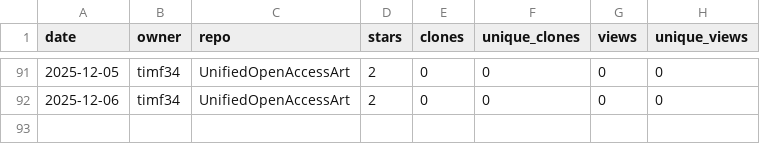
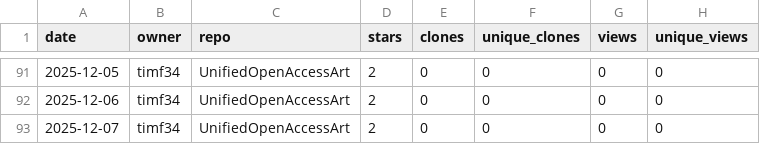
Before and after one commit to timf34/github-engagement-stats, a CSV file: data/timf34_UnifiedOpenAccessArt.csv, drawn as a sheet; only a part is shown, gaps mark what is left out.

```diff
--- a/data/timf34_UnifiedOpenAccessArt.csv
+++ b/data/timf34_UnifiedOpenAccessArt.csv
@@ -92 +92,2 @@ date,owner,repo,stars,clones,unique_clones,views,unique_views
 2025-12-06,timf34,UnifiedOpenAccessArt,2,0,0,0,0
+2025-12-07,timf34,UnifiedOpenAccessArt,2,0,0,0,0
```
Also changed, not shown: data/timf34_ChatGPT-History-Search.csv, data/timf34_HackIrelandLeaderboard.csv, 14 other files.
